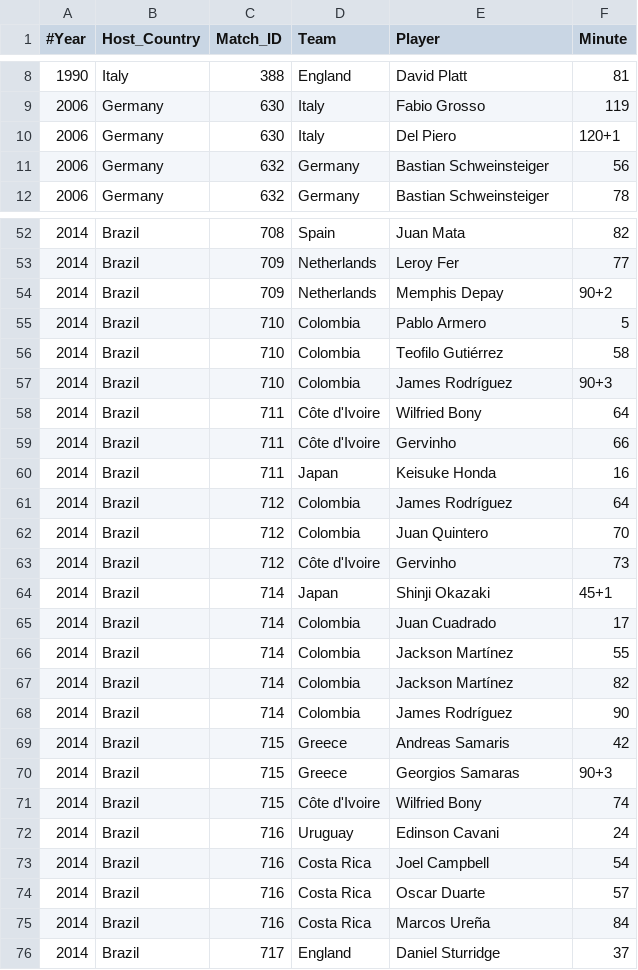
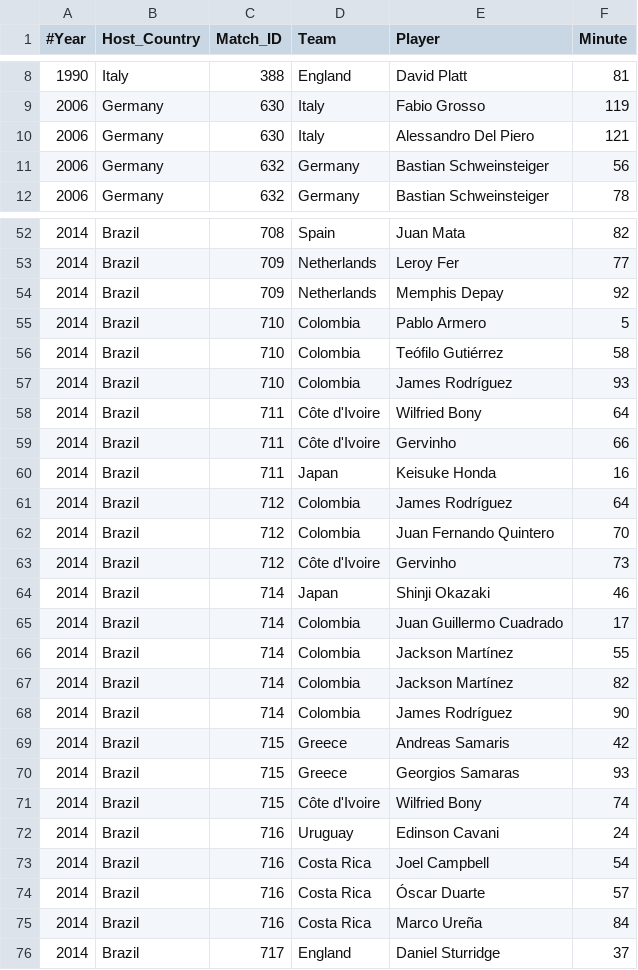
Before and after one commit to tugraz-isds/datasets, a CSV file: soccer_world_cup_1954_2014/1954_2014_Goals.csv, drawn as a sheet; only a part is shown, gaps mark what is left out; the diff covers the shown part only.

```diff
--- a/soccer_world_cup_1954_2014/1954_2014_Goals.csv
+++ b/soccer_world_cup_1954_2014/1954_2014_Goals.csv
@@ -9,3 +9,3 @@
 2006,Germany,630,Italy,Fabio Grosso,119
-2006,Germany,630,Italy,Del Piero,120+1
+2006,Germany,630,Italy,Alessandro Del Piero,121
 2006,Germany,632,Germany,Bastian Schweinsteiger,56
@@ -53,6 +53,6 @@
 2014,Brazil,709,Netherlands,Leroy Fer,77
-2014,Brazil,709,Netherlands,Memphis Depay,90+2
+2014,Brazil,709,Netherlands,Memphis Depay,92
 2014,Brazil,710,Colombia,Pablo Armero,5
-2014,Brazil,710,Colombia,Teofilo Gutiérrez,58
-2014,Brazil,710,Colombia,James Rodríguez,90+3
+2014,Brazil,710,Colombia,Teófilo Gutiérrez,58
+2014,Brazil,710,Colombia,James Rodríguez,93
 2014,Brazil,711,Côte d'Ivoire,Wilfried Bony,64
@@ -61,6 +61,6 @@
 2014,Brazil,712,Colombia,James Rodríguez,64
-2014,Brazil,712,Colombia,Juan Quintero,70
+2014,Brazil,712,Colombia,Juan Fernando Quintero,70
 2014,Brazil,712,Côte d'Ivoire,Gervinho,73
-2014,Brazil,714,Japan,Shinji Okazaki,45+1
-2014,Brazil,714,Colombia,Juan Cuadrado,17
+2014,Brazil,714,Japan,Shinji Okazaki,46
+2014,Brazil,714,Colombia,Juan Guillermo Cuadrado,17
 2014,Brazil,714,Colombia,Jackson Martínez,55
@@ -69,3 +69,3 @@
 2014,Brazil,715,Greece,Andreas Samaris,42
-2014,Brazil,715,Greece,Georgios Samaras,90+3
+2014,Brazil,715,Greece,Georgios Samaras,93
 2014,Brazil,715,Côte d'Ivoire,Wilfried Bony,74
@@ -73,4 +73,4 @@
 2014,Brazil,716,Costa Rica,Joel Campbell,54
-2014,Brazil,716,Costa Rica,Oscar Duarte,57
-2014,Brazil,716,Costa Rica,Marcos Ureña,84
+2014,Brazil,716,Costa Rica,Óscar Duarte,57
+2014,Brazil,716,Costa Rica,Marco Ureña,84
 2014,Brazil,717,England,Daniel Sturridge,37
```
Also changed, not shown: 24 edited cells elsewhere in this file, soccer_world_cup_1954_2014/1954_2014_Matches.csv, soccer_world_cup_1954_2014/subsets/1954_2010_Goals.csv, 6 other files.
